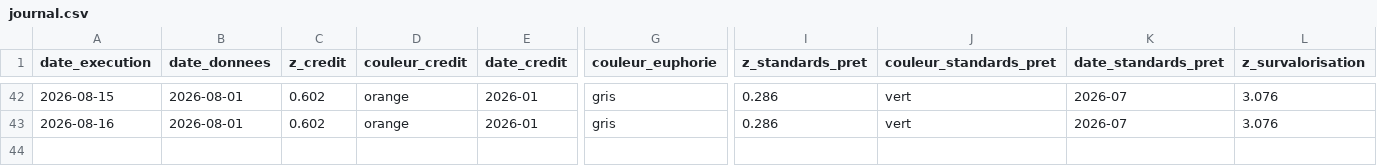
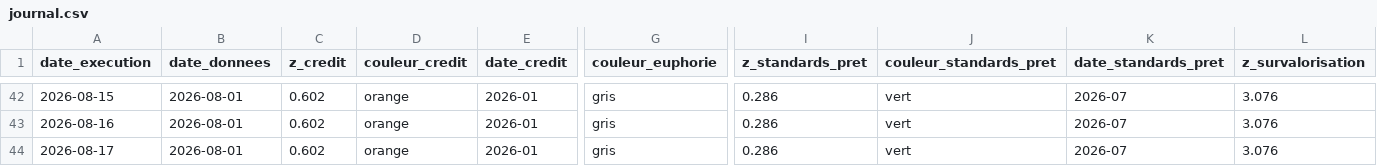
Before and after one commit to Akiravince/vigilance-pre-krach, a CSV file: output/journal.csv, drawn as a sheet; only a part is shown, gaps mark what is left out; rows hold the shown columns only; the diff names each change by its address in the sheet, - before the commit and + after, or states it on an @@ line.

```diff
--- a/output/journal.csv
+++ b/output/journal.csv
+row 44: 2026-08-17 | 2026-08-01 | 0.602 | orange | 2026-01 | gris | 0.286 | vert | 2026-07 | 3.076
```
Also changed, not shown: data/history/composite.csv, data/history/panel_z.csv, 2 other files.
